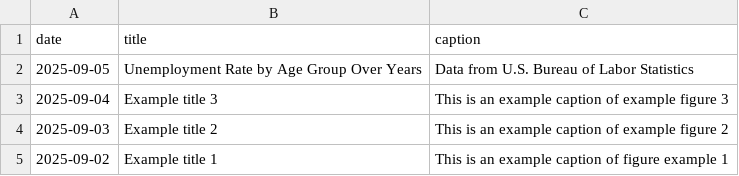
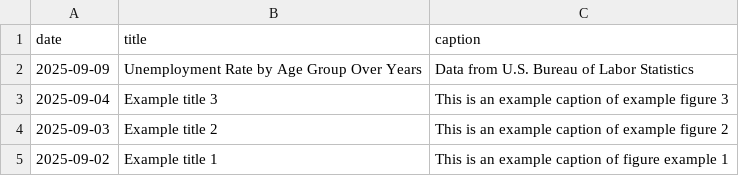
Before and after one commit to contactdailydata-spec/dailydata, a CSV file: dailydata.csv, drawn as a sheet.

Commit message:
Fix date in csv file

```diff
--- a/dailydata.csv
+++ b/dailydata.csv
@@ -1,3 +1,3 @@
 date,title,caption
-2025-09-05,Unemployment Rate by Age Group Over Years,Data from U.S. Bureau of Labor Statistics
+2025-09-09,Unemployment Rate by Age Group Over Years,Data from U.S. Bureau of Labor Statistics
 2025-09-04,Example title 3,This is an example caption of example figure 3
```
